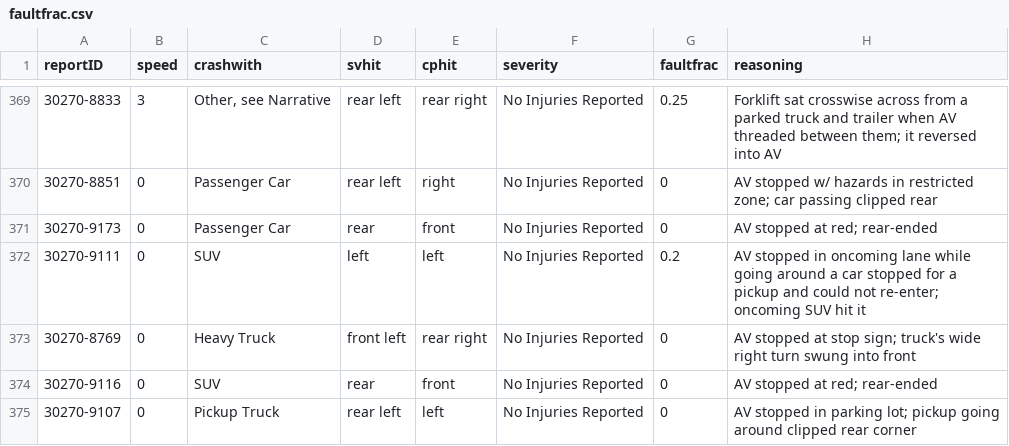
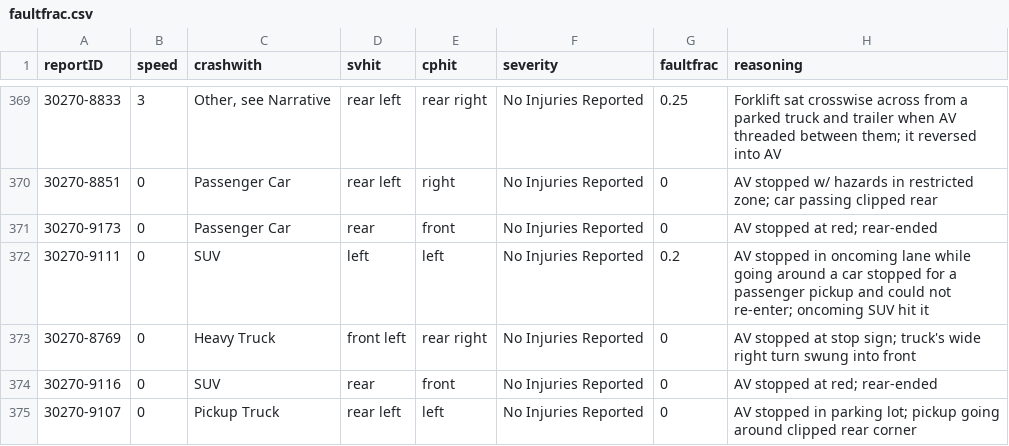
Before and after one commit to dreeves/crashla, a CSV file: data/faultfrac.csv, drawn as a sheet; only a part is shown, gaps mark what is left out.

```diff
--- a/data/faultfrac.csv
+++ b/data/faultfrac.csv
@@ -371,3 +371,3 @@ reportID,speed,crashwith,svhit,cphit,severity,faultfrac,reasoning
 30270-9173,0,Passenger Car,rear,front,No Injuries Reported,0,AV stopped at red; rear-ended
-30270-9111,0,SUV,left,left,No Injuries Reported,0.2,AV stopped in oncoming lane while going around a car stopped for a pickup and could not re-enter; oncoming SUV hit it
+30270-9111,0,SUV,left,left,No Injuries Reported,0.2,AV stopped in oncoming lane while going around a car stopped for a passenger pickup and could not re-enter; oncoming SUV hit it
 30270-8769,0,Heavy Truck,front left,rear right,No Injuries Reported,0,AV stopped at stop sign; truck's wide right turn swung into front
```
Also changed, not shown: 3 other files.
